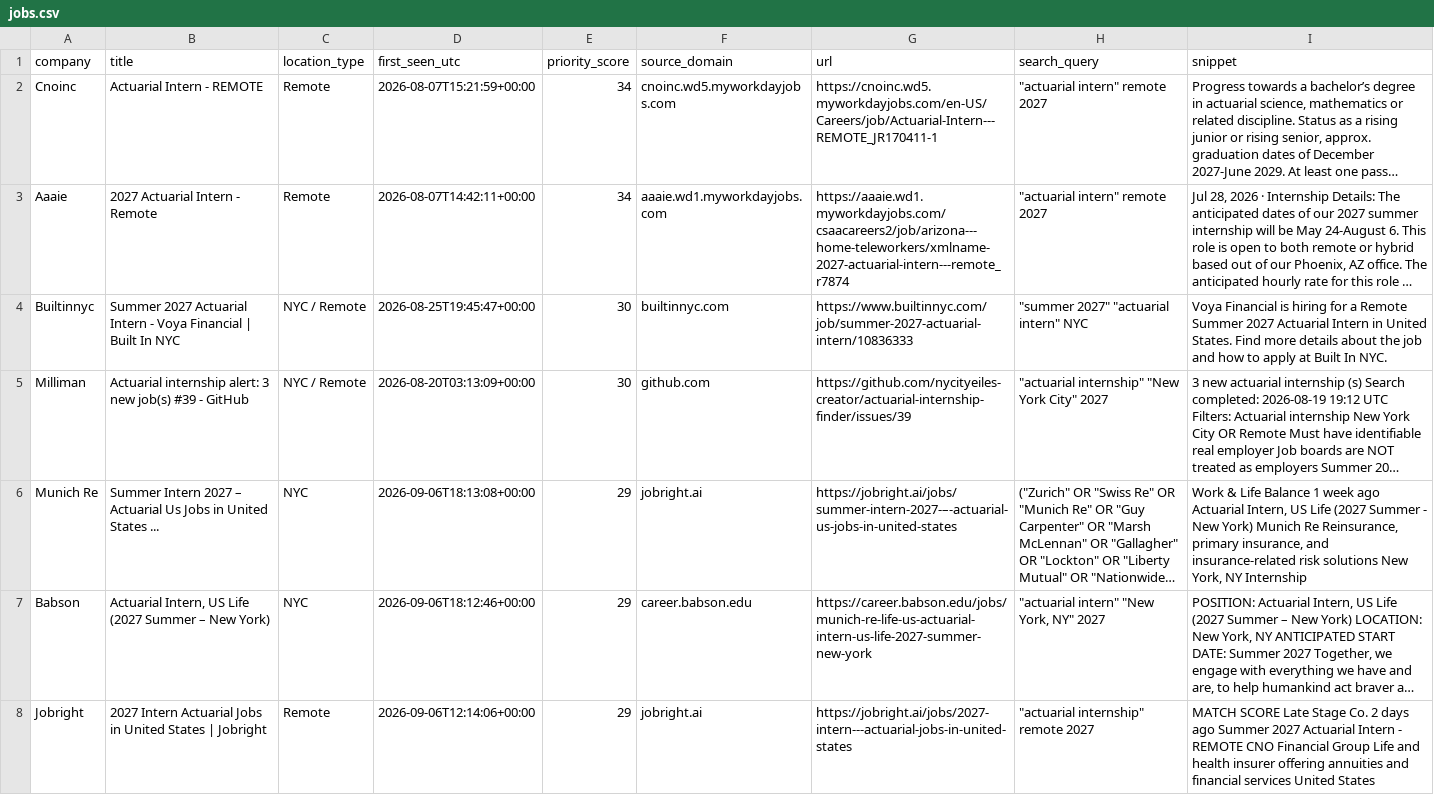
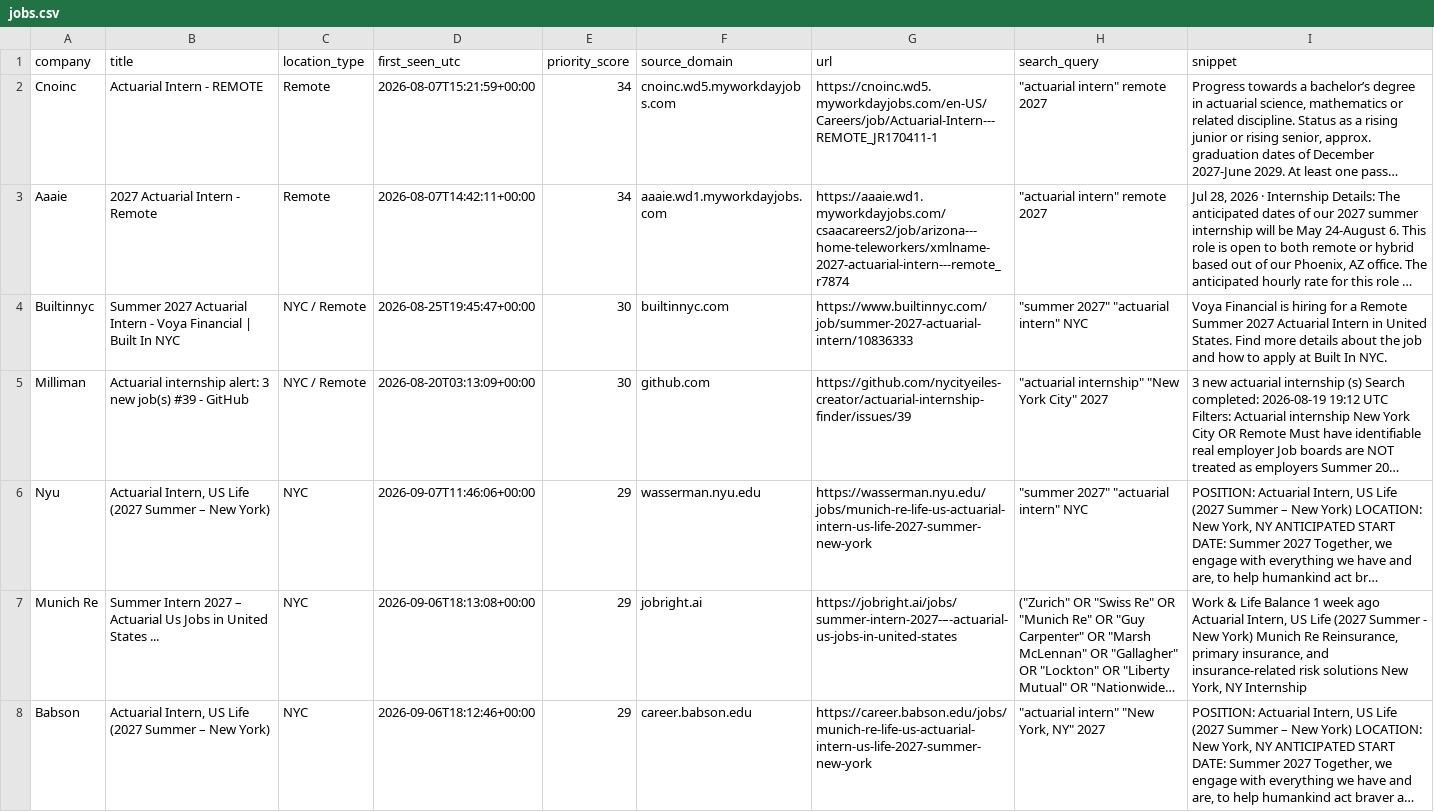
Before and after one commit to nycityeiles-creator/actuarial-internship-finder, a CSV file: jobs.csv, drawn as a sheet; only a part is shown; the shorter side is filled out with more unchanged rows; long unchanged cells end in …; the diff covers the shown part only; the diff names each change by its address in the sheet, - before the commit and + after, or states it on an @@ line.

```diff
--- a/jobs.csv
+++ b/jobs.csv
+row 6: Nyu | Actuarial Intern, US Life (2027 Summer – New York) | NYC | 2026-09-07T11:46:06+00:00 | 29 | wasserman.nyu.edu | https://wasserman.nyu.edu/jobs/munich-re-life-us-actuarial-intern-us-life-2027-summer-new-york | "summer 2027" "actuarial intern" NYC | POSITION: Actuarial Intern, US Life (2027 Summer – New York) LOCATION: New York, NY ANTICIPATED START DATE: Summer 2027 Together, we engage with everything we have and are, to help humankind act br…
```
Also changed, not shown: 1 added row elsewhere in this file.
